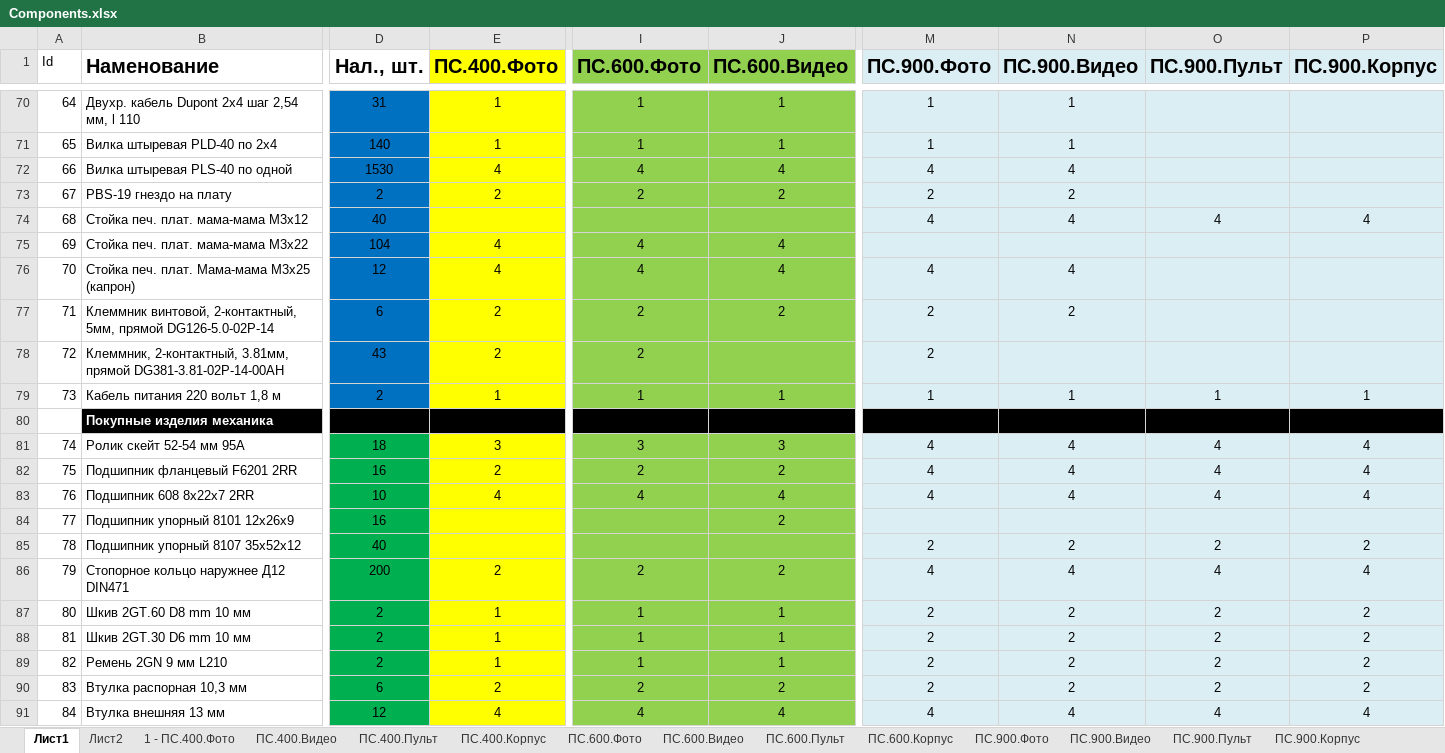
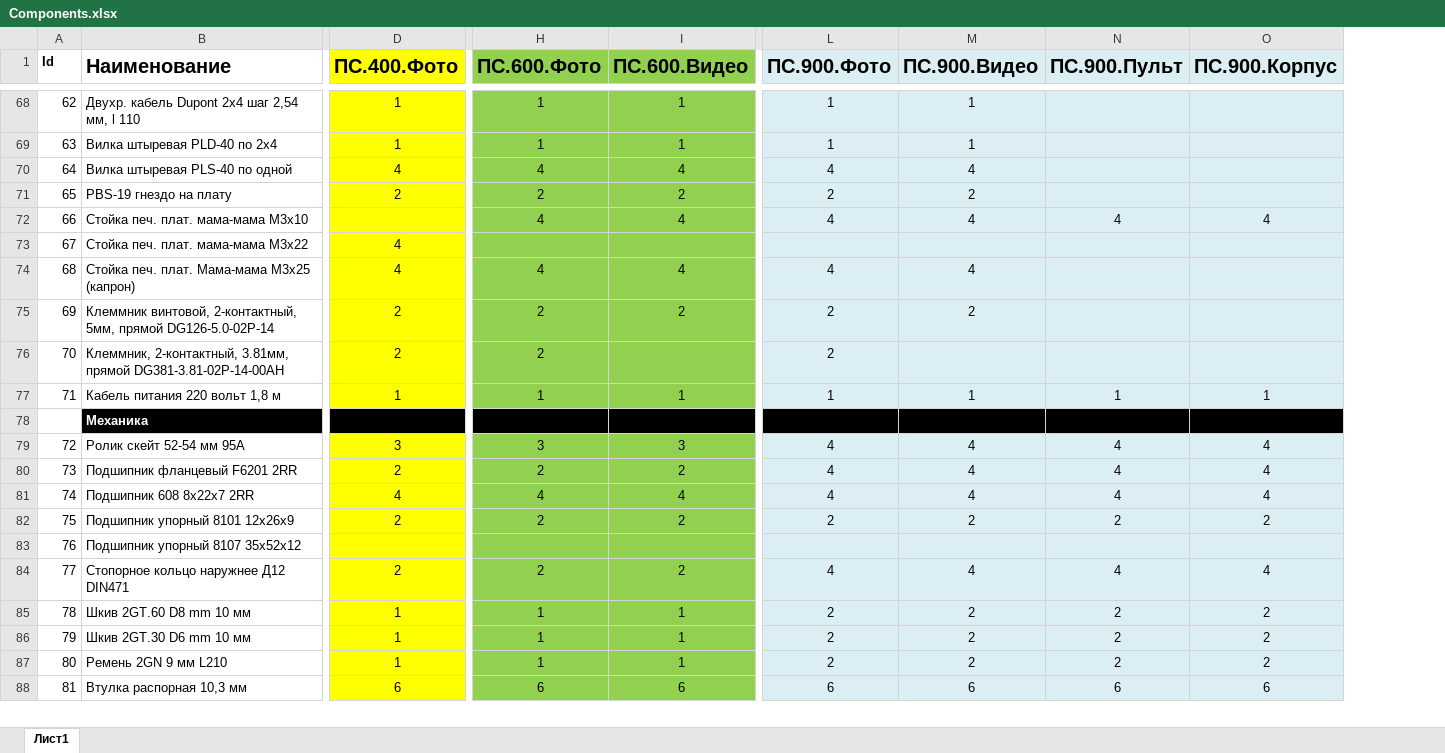
Before and after one commit to andrey-val-rodin/Warehouse, an Excel workbook: Components.xlsx, sheet Лист1, drawn as a sheet; only a part is shown, gaps mark what is left out; values as stored, in another font and other column widths than the file's, no borders; removed rows and columns are numbered as before the commit, all else as after; rows hold the shown columns only; the diff covers the shown part only; the diff names each change by its address in the sheet, - before the commit and + after, or states it on an @@ line.

```diff
--- a/Components.xlsx (sheet Лист1)
+++ b/Components.xlsx (sheet Лист1)
-sheet tab: Лист2
-sheet tab: 1 - ПС.400.Фото
-sheet tab: ПС.400.Видео
-sheet tab: ПС.400.Пульт
-sheet tab: ПС.400.Корпус
-sheet tab: ПС.600.Фото
-sheet tab: ПС.600.Видео
-sheet tab: ПС.600.Пульт
-sheet tab: ПС.600.Корпус
-sheet tab: ПС.900.Фото
-sheet tab: ПС.900.Видео
-sheet tab: ПС.900.Пульт
-sheet tab: ПС.900.Корпус
-column D (Нал., шт.), rows 70-90: 31 | 140 | 1530 | 2 | 40 | 104 | 12 | 6 | 43 | 2 |  | 18 | 16 | 10 | 16 | 40 | 200 | 2 | 2 | 2 | 6
-A1 bold: off
+A1 bold: on
-B1: Наменование
+B1: Наименование
@@ column A (Id) renumbered from row 22 down @@
-B72 (Наименование): Стойка печ. плат. мама-мама М3х12
+B72 (Наименование): Стойка печ. плат. мама-мама М3х10
-H72 (ПС.600.Фото): (empty)
+H72 (ПС.600.Фото): 4
-I72 (ПС.600.Видео): (empty)
+I72 (ПС.600.Видео): 4
-H73 (ПС.600.Фото): 4
+H73 (ПС.600.Фото): (empty)
-I73 (ПС.600.Видео): 4
+I73 (ПС.600.Видео): (empty)
-B78 (Наименование): Покупные изделия механика
+B78 (Наименование): Механика
-D82 (ПС.400.Фото): (empty)
+D82 (ПС.400.Фото): 2
-H82 (ПС.600.Фото): (empty)
+H82 (ПС.600.Фото): 2
-L82 (ПС.900.Фото): (empty)
+L82 (ПС.900.Фото): 2
-M82 (ПС.900.Видео): (empty)
+M82 (ПС.900.Видео): 2
-N82 (ПС.900.Пульт): (empty)
+N82 (ПС.900.Пульт): 2
-O82 (ПС.900.Корпус): (empty)
+O82 (ПС.900.Корпус): 2
-L83 (ПС.900.Фото): 2
+L83 (ПС.900.Фото): (empty)
-M83 (ПС.900.Видео): 2
+M83 (ПС.900.Видео): (empty)
-N83 (ПС.900.Пульт): 2
+N83 (ПС.900.Пульт): (empty)
-O83 (ПС.900.Корпус): 2
+O83 (ПС.900.Корпус): (empty)
-D88 (ПС.400.Фото): 2
+D88 (ПС.400.Фото): 6
-H88 (ПС.600.Фото): 2
+H88 (ПС.600.Фото): 6
-I88 (ПС.600.Видео): 2
+I88 (ПС.600.Видео): 6
-L88 (ПС.900.Фото): 2
+L88 (ПС.900.Фото): 6
-M88 (ПС.900.Видео): 2
+M88 (ПС.900.Видео): 6
-N88 (ПС.900.Пульт): 2
+N88 (ПС.900.Пульт): 6
-O88 (ПС.900.Корпус): 2
+O88 (ПС.900.Корпус): 6
-row 91: 84 | Втулка внешняя 13 мм | 12 | 4 | 4 | 4 | 4 | 4 | 4 | 4
```
Also changed, not shown: 24 added rows, 35 removed rows, 316 edited cells and cell formats elsewhere in this sheet, other sheet tabs, 1 other file.
